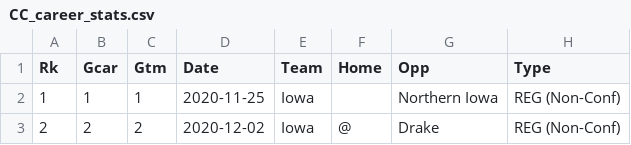
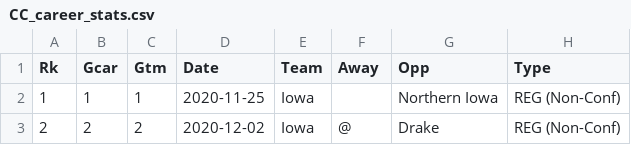
Before and after one commit to miafitz5/DataTransformation_Project, a CSV file: CC_career_stats.csv, drawn as a sheet; only a part is shown; the diff names each change by its address in the sheet, - before the commit and + after, or states it on an @@ line.

Commit message:
One more title adjustment.

```diff
--- a/CC_career_stats.csv
+++ b/CC_career_stats.csv
-F1: Home
+F1: Away
```
